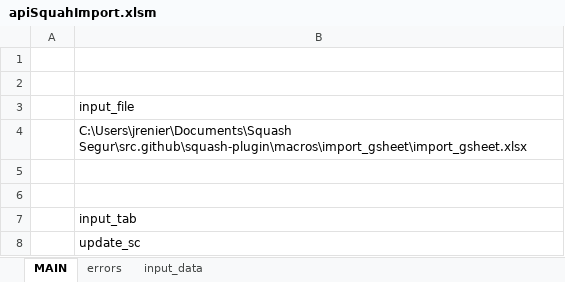
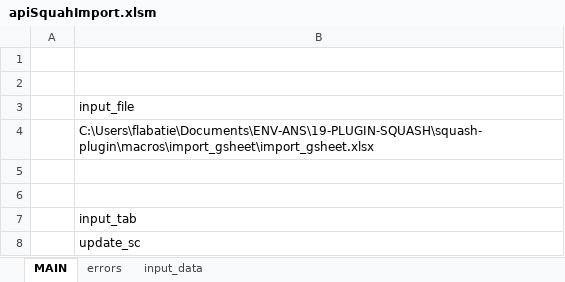
Before and after one commit to ansforge/segur-squash-plugins, an Excel workbook: macros/update_squash_api/apiSquahImport.xlsm, sheet MAIN, drawn as a sheet; values as stored, in another font and other column widths than the file's, no borders; charts and pictures and table styles not drawn; the diff names each change by its address in the sheet, - before the commit and + after, or states it on an @@ line.

```diff
--- a/macros/update_squash_api/apiSquahImport.xlsm (sheet MAIN)
+++ b/macros/update_squash_api/apiSquahImport.xlsm (sheet MAIN)
-B4: C:\Users\jrenier\Documents\Squash Segur\src.github\squash-plugin\macros\import_gsheet\import_gsheet.xlsx
+B4: C:\Users\flabatie\Documents\ENV-ANS\19-PLUGIN-SQUASH\squash-plugin\macros\import_gsheet\import_gsheet.xlsx
```
Also changed, not shown: charts or pictures, macros/import_gsheet/create_rem_0901.xlsx, 8 other files.
